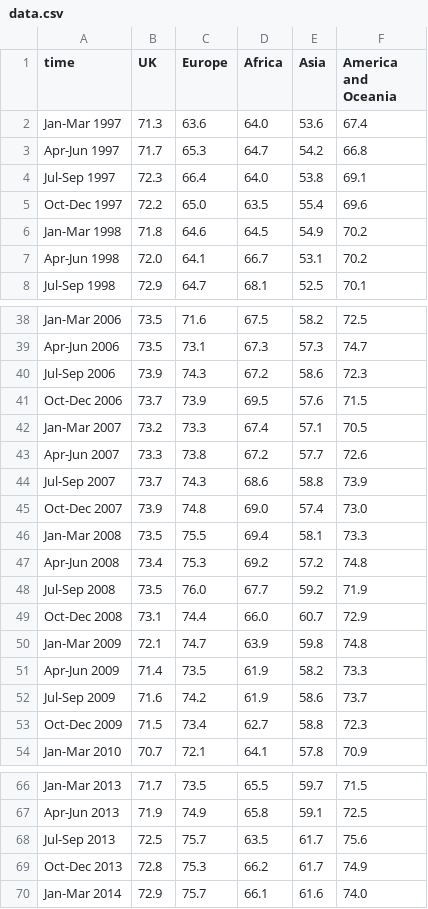
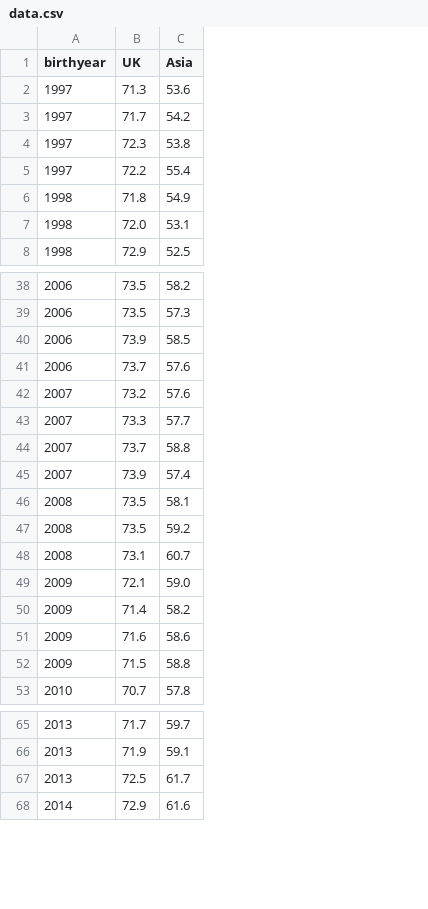
Before and after one commit to dlgh64/first-assignment, a CSV file: data.csv, drawn as a sheet; only a part is shown, gaps mark what is left out; removed rows and columns are numbered as before the commit, all else as after; the diff covers the shown part only; the diff names each change by its address in the sheet, - before the commit and + after, or states it on an @@ line.

Commit message:
Update data.csv

```diff
--- a/data.csv
+++ b/data.csv
-column A (time), rows 2-8: Jan-Mar 1997 | Apr-Jun 1997 | Jul-Sep 1997 | Oct-Dec 1997 | Jan-Mar 1998 | Apr-Jun 1998 | Jul-Sep 1998; rows 38-46: Jan-Mar 2006 | Apr-Jun 2006 | Jul-Sep 2006 | Oct-Dec 2006 | Jan-Mar 2007 | Apr-Jun 2007 | Jul-Sep 2007 | Oct-Dec 2007 | Jan-Mar 2008; rows 48-54: Jul-Sep 2008 | Oct-Dec 2008 | Jan-Mar 2009 | Apr-Jun 2009 | Jul-Sep 2009 | Oct-Dec 2009 | Jan-Mar 2010; rows 66-68: Jan-Mar 2013 | Apr-Jun 2013 | Jul-Sep 2013; row 70: Jan-Mar 2014
+column A (birthyear), rows 2-8: 1997 | 1997 | 1997 | 1997 | 1998 | 1998 | 1998; rows 38-53: 2006 | 2006 | 2006 | 2006 | 2007 | 2007 | 2007 | 2007 | 2008 | 2008 | 2008 | 2009 | 2009 | 2009 | 2009 | 2010; rows 65-68: 2013 | 2013 | 2013 | 2014
-column C (Europe), rows 2-8: 63.6 | 65.3 | 66.4 | 65.0 | 64.6 | 64.1 | 64.7; rows 38-46: 71.6 | 73.1 | 74.3 | 73.9 | 73.3 | 73.8 | 74.3 | 74.8 | 75.5; rows 48-54: 76.0 | 74.4 | 74.7 | 73.5 | 74.2 | 73.4 | 72.1; rows 66-68: 73.5 | 74.9 | 75.7; row 70: 75.7
-column D (Africa), rows 2-8: 64.0 | 64.7 | 64.0 | 63.5 | 64.5 | 66.7 | 68.1; rows 38-46: 67.5 | 67.3 | 67.2 | 69.5 | 67.4 | 67.2 | 68.6 | 69.0 | 69.4; rows 48-54: 67.7 | 66.0 | 63.9 | 61.9 | 61.9 | 62.7 | 64.1; rows 66-68: 65.5 | 65.8 | 63.5; row 70: 66.1
-column F (America and Oceania), rows 2-8: 67.4 | 66.8 | 69.1 | 69.6 | 70.2 | 70.2 | 70.1; rows 38-46: 72.5 | 74.7 | 72.3 | 71.5 | 70.5 | 72.6 | 73.9 | 73.0 | 73.3; rows 48-54: 71.9 | 72.9 | 74.8 | 73.3 | 73.7 | 72.3 | 70.9; rows 66-68: 71.5 | 72.5 | 75.6; row 70: 74.0
-C40 (Asia): 58.6
+C40 (Asia): 58.5
-C42 (Asia): 57.1
+C42 (Asia): 57.6
-row 47: Apr-Jun 2008 | 73.4 | 75.3 | 69.2 | 57.2 | 74.8
-C49 (Asia): 59.8
+C49 (Asia): 59.0
-row 69: Oct-Dec 2013 | 72.8 | 75.3 | 66.2 | 61.7 | 74.9
```
Also changed, not shown: 1 removed row and 1 edited cell elsewhere in this file.
